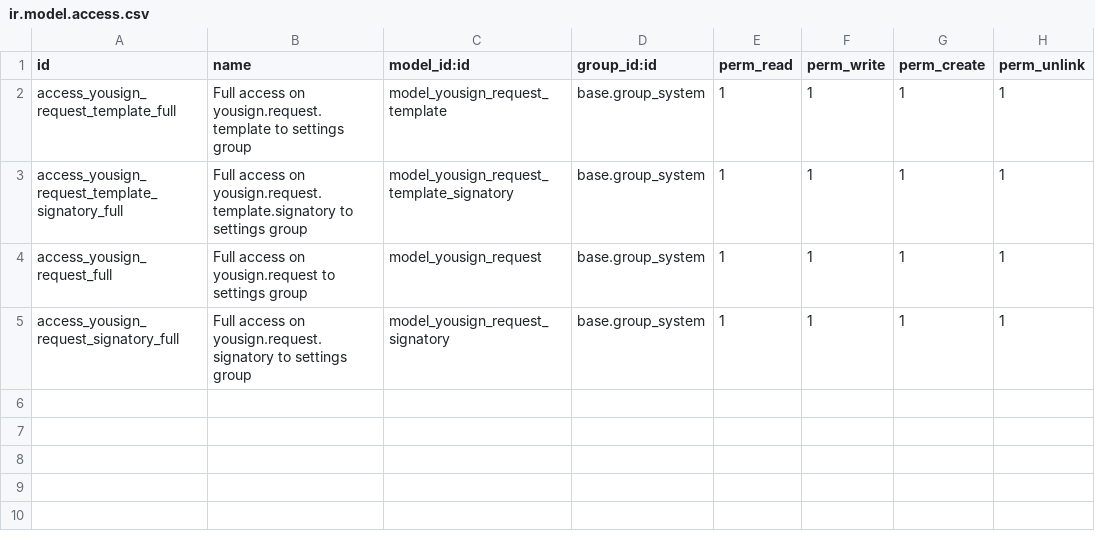
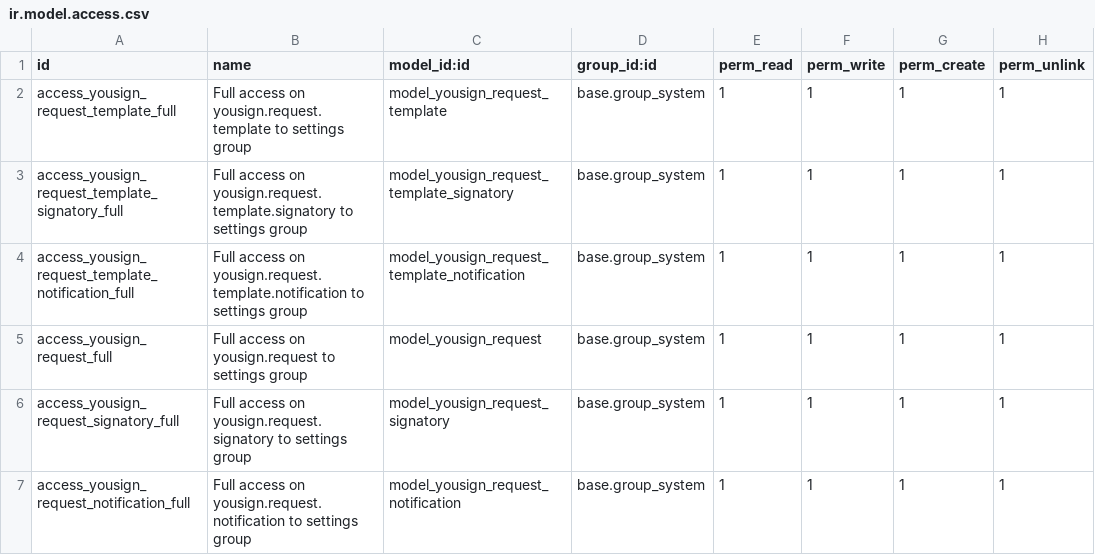
Before and after one commit to akretion/yousign-connector, a CSV file: yousign_connector/security/ir.model.access.csv, drawn as a sheet.

Commit message:
Add support for E-mail notifications
Small code and view improvements

```diff
--- a/yousign_connector/security/ir.model.access.csv
+++ b/yousign_connector/security/ir.model.access.csv
@@ -3,3 +3,5 @@ access_yousign_request_template_full,Full access on yousign.request.template to
 access_yousign_request_template_signatory_full,Full access on yousign.request.template.signatory to settings group,model_yousign_request_template_signatory,base.group_system,1,1,1,1
+access_yousign_request_template_notification_full,Full access on yousign.request.template.notification to settings group,model_yousign_request_template_notification,base.group_system,1,1,1,1
 access_yousign_request_full,Full access on yousign.request to settings group,model_yousign_request,base.group_system,1,1,1,1
 access_yousign_request_signatory_full,Full access on yousign.request.signatory to settings group,model_yousign_request_signatory,base.group_system,1,1,1,1
+access_yousign_request_notification_full,Full access on yousign.request.notification to settings group,model_yousign_request_notification,base.group_system,1,1,1,1
```
Also changed, not shown: 6 other files.
